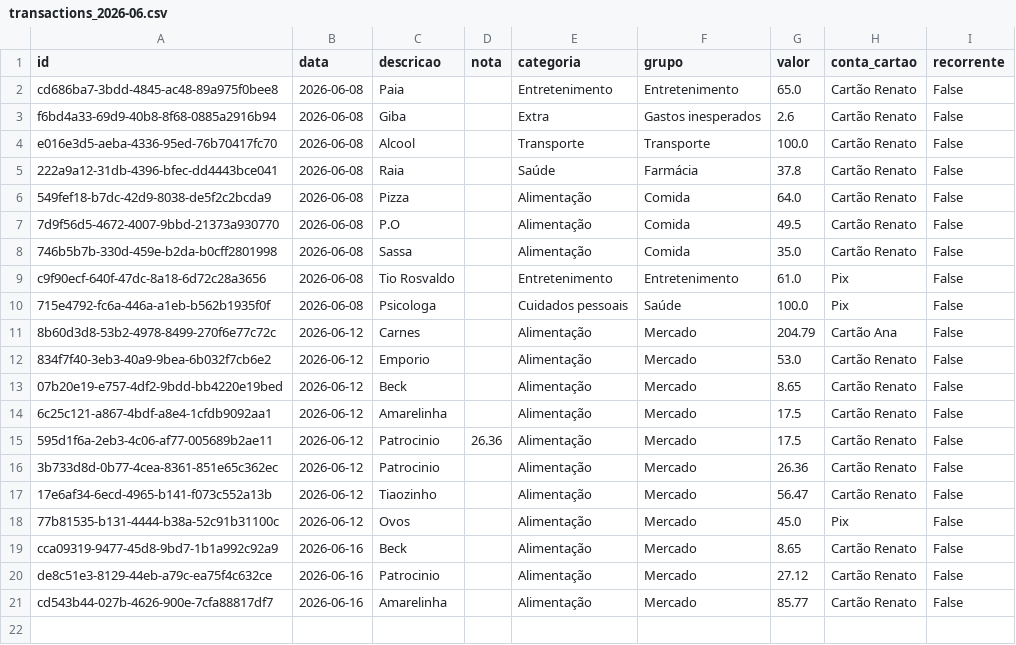
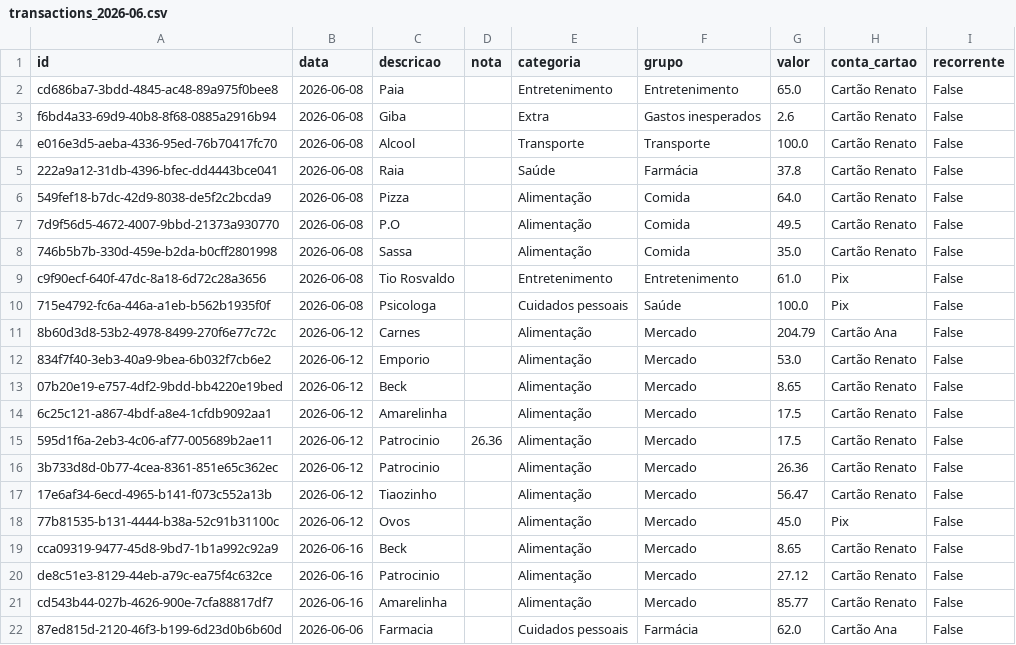
Before and after one commit to czrstar/finance-dashboard-zappro, a CSV file: data/monthly/transactions_2026-06.csv, drawn as a sheet.

Commit message:
auto: update data/monthly/transactions_2026-06.csv

```diff
--- a/data/monthly/transactions_2026-06.csv
+++ b/data/monthly/transactions_2026-06.csv
@@ -21 +21,2 @@ de8c51e3-8129-44eb-a79c-ea75f4c632ce,2026-06-16,Patrocinio,,Alimentação,Mercad
 cd543b44-027b-4626-900e-7cfa88817df7,2026-06-16,Amarelinha,,Alimentação,Mercado,85.77,Cartão Renato,False
+87ed815d-2120-46f3-b199-6d23d0b6b60d,2026-06-06,Farmacia,,Cuidados pessoais,Farmácia,62.0,Cartão Ana,False
```
